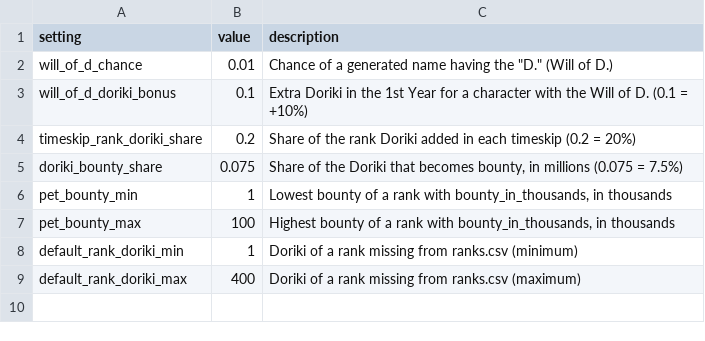
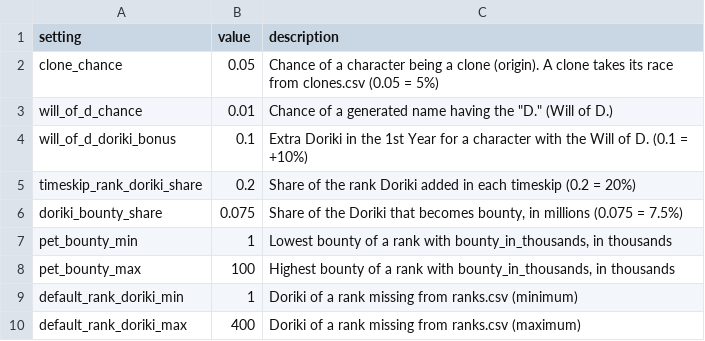
Before and after one commit to Marmlo/OPRCG, a CSV file: data/settings.csv, drawn as a sheet; the diff names each change by its address in the sheet, - before the commit and + after, or states it on an @@ line.

```diff
--- a/data/settings.csv
+++ b/data/settings.csv
+row 2: clone_chance | 0.05 | Chance of a character being a clone (origin). A clone takes its race from clones.csv (0.05 = 5%)
```
Also changed, not shown: data/hybrids.csv, 7 other files.
